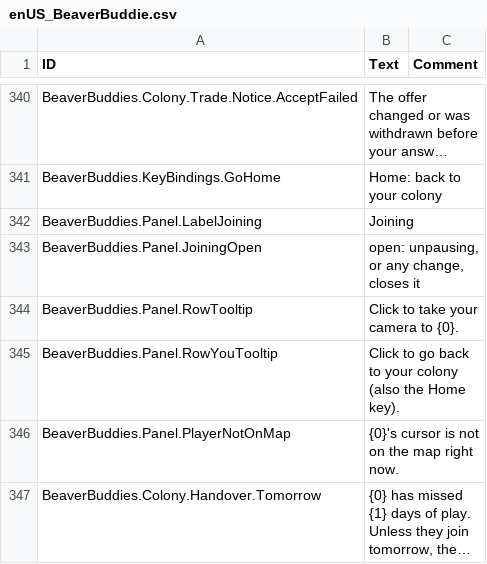
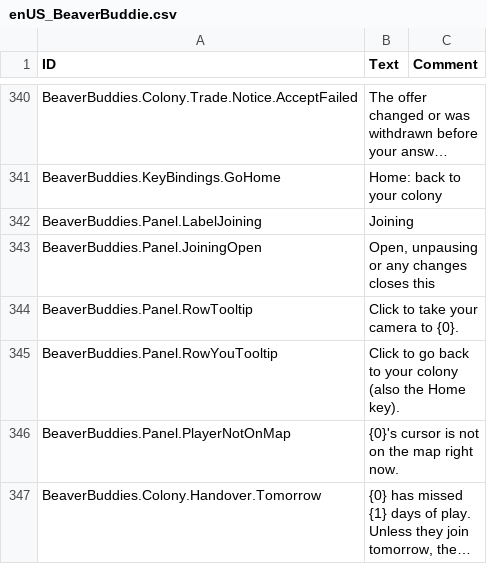
Before and after one commit to timbermods/BeaverBuddies-MultiColony, a CSV file: BeaverBuddies/Localizations/enUS_BeaverBuddie.csv, drawn as a sheet; only a part is shown, gaps mark what is left out; long unchanged cells end in ….

```diff
--- a/BeaverBuddies/Localizations/enUS_BeaverBuddie.csv
+++ b/BeaverBuddies/Localizations/enUS_BeaverBuddie.csv
@@ -372,3 +372,3 @@ BeaverBuddies.KeyBindings.GoHome,"Home: back to your colony",""
 BeaverBuddies.Panel.LabelJoining,"Joining",""
-BeaverBuddies.Panel.JoiningOpen,"open: unpausing, or any change, closes it",""
+BeaverBuddies.Panel.JoiningOpen,"Open, unpausing or any changes closes this",""
 BeaverBuddies.Panel.RowTooltip,"Click to take your camera to {0}.",""
```
Also changed, not shown: 1 other file.
